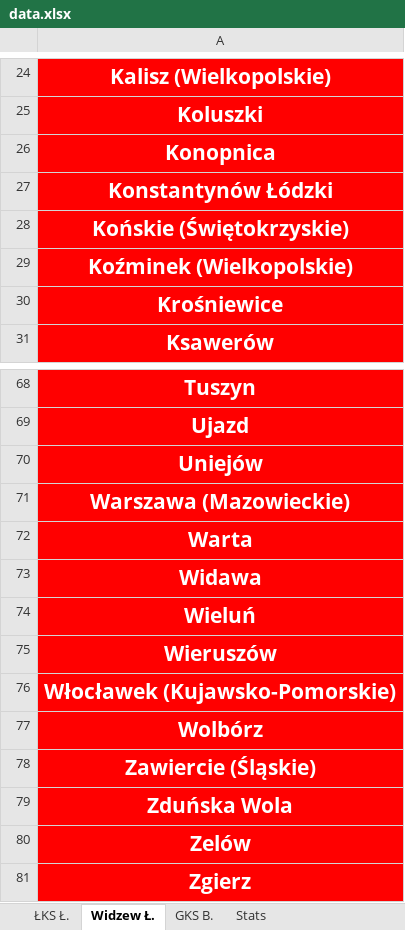
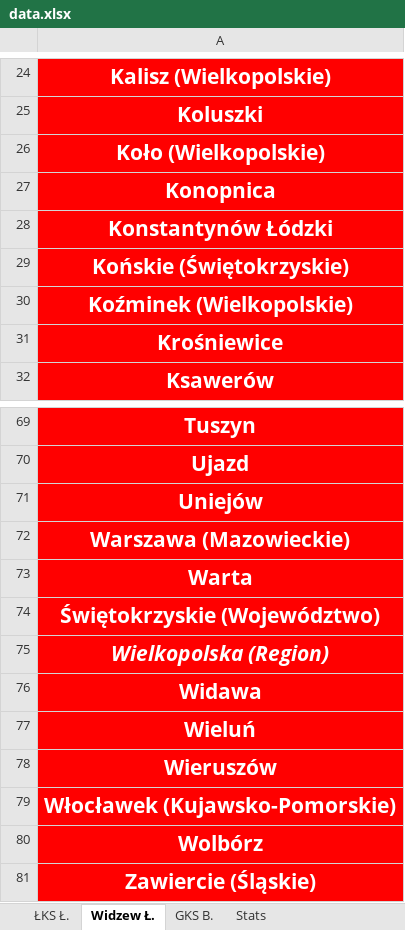
Before and after one commit to jxnge/map-and-stats, an Excel workbook: Data/Distribution of fans in Lodz Voivodship/data.xlsx, sheet Widzew Ł., drawn as a sheet; only a part is shown, gaps mark what is left out; the shorter side is filled out with more unchanged rows; values as stored, in another font and other column widths than the file's, no borders; the diff names each change by its address in the sheet, - before the commit and + after, or states it on an @@ line.

```diff
--- a/Data/Distribution of fans in Lodz Voivodship/data.xlsx (sheet Widzew Ł.)
+++ b/Data/Distribution of fans in Lodz Voivodship/data.xlsx (sheet Widzew Ł.)
+row 26: Koło (Wielkopolskie)
+row 74: Świętokrzyskie (Województwo)
+row 75: Wielkopolska (Region)
```
Also changed, not shown: sheet Stats, 5 other files.
